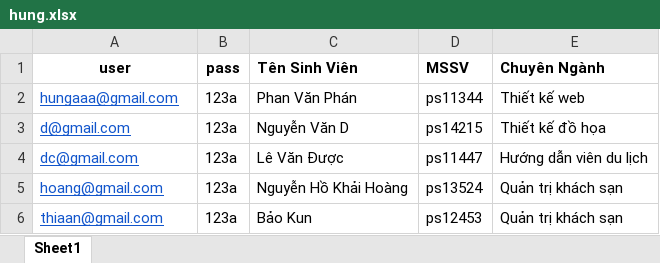
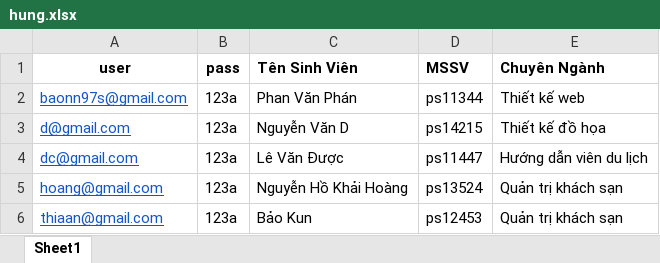
Before and after one commit to onlyitme/quan-ly-thuc-tap, an Excel workbook: hung.xlsx, sheet Sheet1, drawn as a sheet; values as stored, in another font and other column widths than the file's, no borders; the diff names each change by its address in the sheet, - before the commit and + after, or states it on an @@ line.

Commit message:
excel Dn_qlns

```diff
--- a/hung.xlsx (sheet Sheet1)
+++ b/hung.xlsx (sheet Sheet1)
-A2 (user): hungaaa@gmail.com
+A2 (user): baonn97s@gmail.com
```
Also changed, not shown: admin/exel/product_import.xlsx, site/exel/product_import.xlsx, 3 other files.
